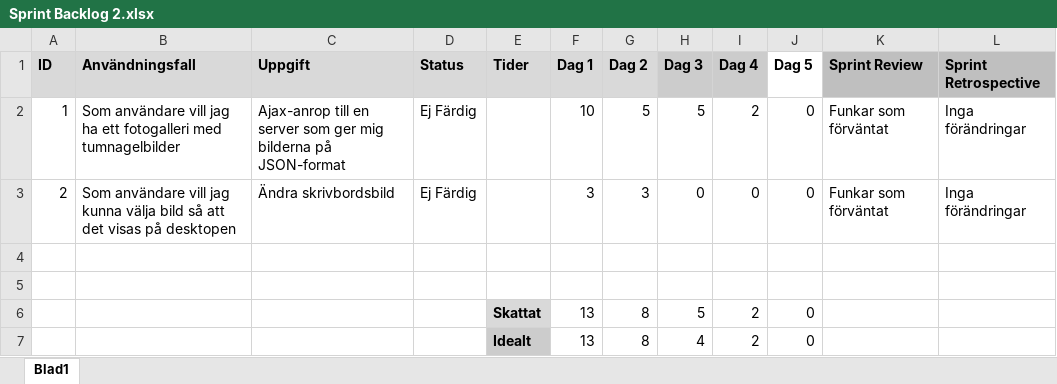
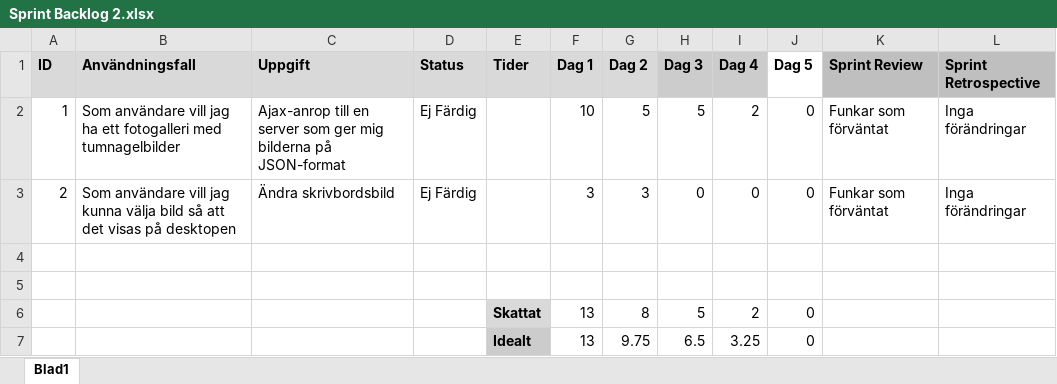
Before and after one commit to tn222eb/Scrum, an Excel workbook: Sprint Backlog 2.xlsx, sheet Blad1, drawn as a sheet; values as stored, in another font and other column widths than the file's, no borders; charts and pictures not drawn; the diff names each change by its address in the sheet, - before the commit and + after, or states it on an @@ line.

Commit message:
Fixat felaktiga ideal värden på Burndown Chart 2
Vet ej vad jag tänkte, men jag ändrade värderna till de som de ska vara

```diff
--- a/Sprint Backlog 2.xlsx (sheet Blad1)
+++ b/Sprint Backlog 2.xlsx (sheet Blad1)
-G7 (Dag 2): 8
+G7 (Dag 2): 9.75
-H7 (Dag 3): 4
+H7 (Dag 3): 6.5
-I7 (Dag 4): 2
+I7 (Dag 4): 3.25
```
Also changed, not shown: charts or pictures.
